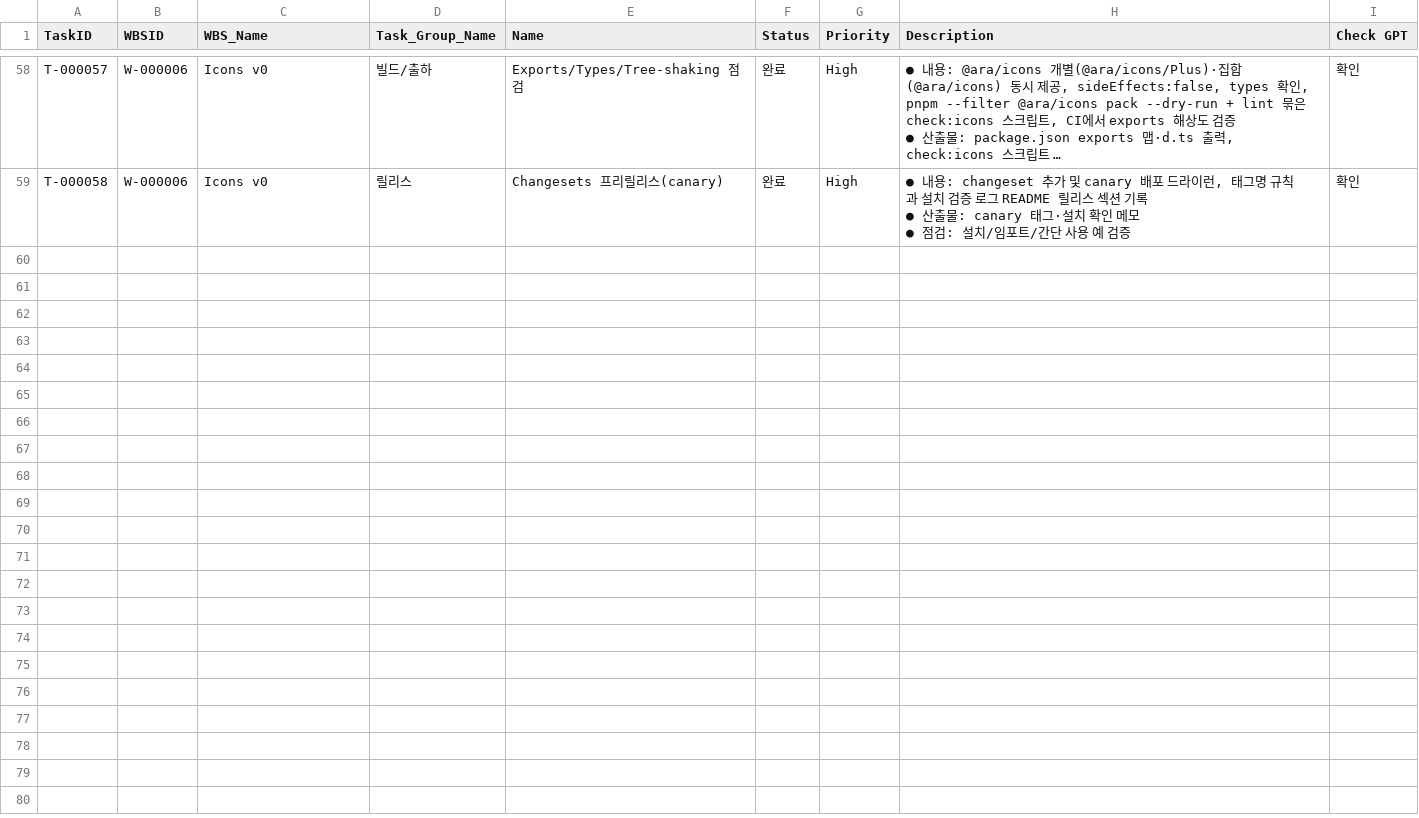
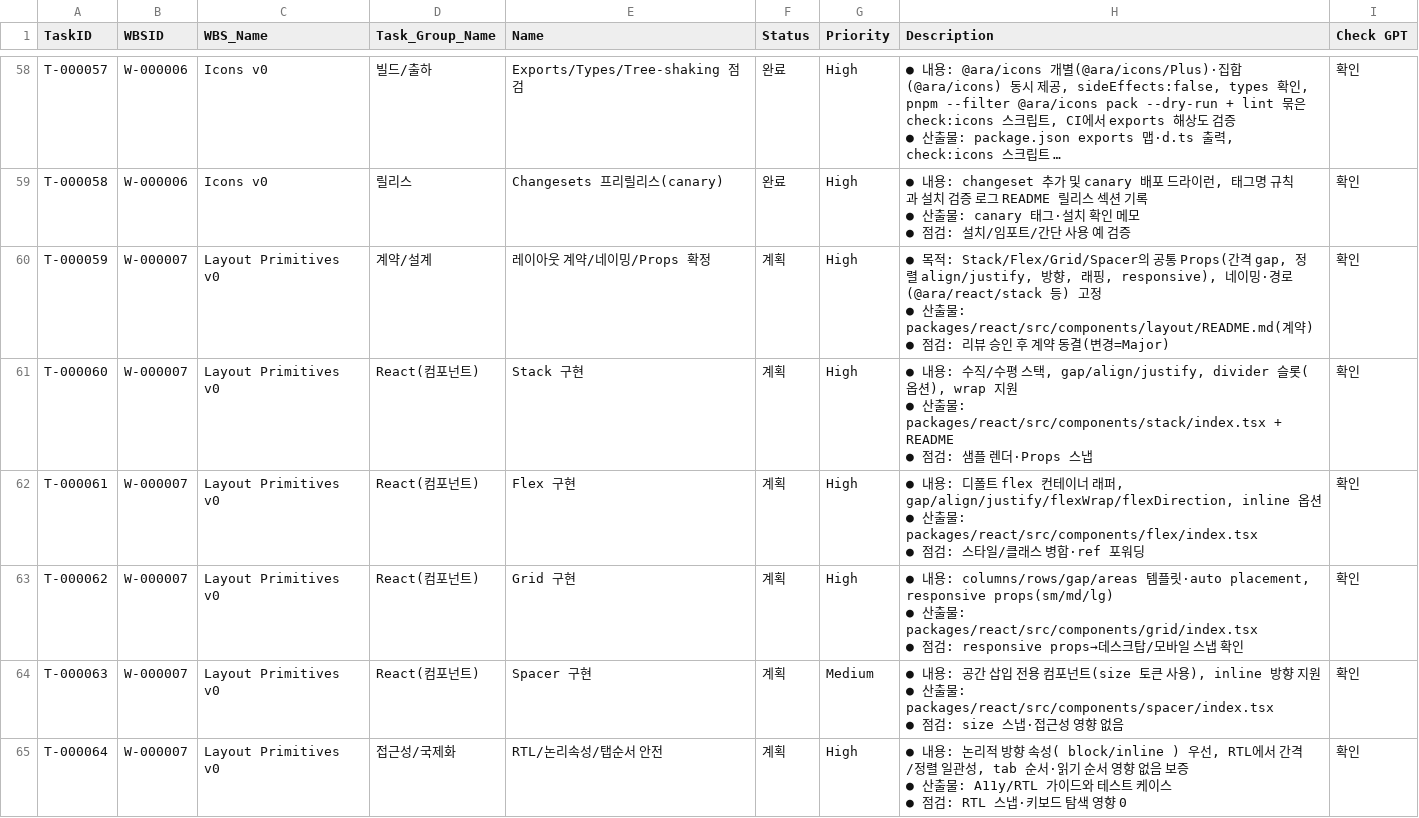
Before and after one commit to CompNh/ara, a CSV file: planning/Tasks.csv, drawn as a sheet; only a part is shown, gaps mark what is left out; long unchanged cells end in …; the diff covers the shown part only.

Commit message:
chore: add layout primitives planning

```diff
--- a/planning/Tasks.csv
+++ b/planning/Tasks.csv
@@ -194 +194,19 @@ T-000058,W-000006,Icons v0,릴리스,Changesets 프리릴리스(canary),완료,H
  ● 점검: 설치/임포트/간단 사용 예 검증",확인
+T-000059,W-000007,Layout Primitives v0,계약/설계,레이아웃 계약/네이밍/Props 확정,계획,High," ● 목적: Stack/Flex/Grid/Spacer의 공통 Props(간격 gap, 정렬 align/justify, 방향, 래핑, responsive), 네이밍·경로(@ara/react/stack 등) 고정
+ ● 산출물: packages/react/src/components/layout/README.md(계약)
+ ● 점검: 리뷰 승인 후 계약 동결(변경=Major)",확인
+T-000060,W-000007,Layout Primitives v0,React(컴포넌트),Stack 구현,계획,High," ● 내용: 수직/수평 스택, gap/align/justify, divider 슬롯(옵션), wrap 지원
+ ● 산출물: packages/react/src/components/stack/index.tsx + README
+ ● 점검: 샘플 렌더·Props 스냅",확인
+T-000061,W-000007,Layout Primitives v0,React(컴포넌트),Flex 구현,계획,High," ● 내용: 디폴트 flex 컨테이너 래퍼, gap/align/justify/flexWrap/flexDirection, inline 옵션
+ ● 산출물: packages/react/src/components/flex/index.tsx
+ ● 점검: 스타일/클래스 병합·ref 포워딩",확인
+T-000062,W-000007,Layout Primitives v0,React(컴포넌트),Grid 구현,계획,High," ● 내용: columns/rows/gap/areas 템플릿·auto placement, responsive props(sm/md/lg)
+ ● 산출물: packages/react/src/components/grid/index.tsx
+ ● 점검: responsive props→데스크탑/모바일 스냅 확인",확인
+T-000063,W-000007,Layout Primitives v0,React(컴포넌트),Spacer 구현,계획,Medium," ● 내용: 공간 삽입 전용 컴포넌트(size 토큰 사용), inline 방향 지원
+ ● 산출물: packages/react/src/components/spacer/index.tsx
+ ● 점검: size 스냅·접근성 영향 없음",확인
+T-000064,W-000007,Layout Primitives v0,접근성/국제화,RTL/논리속성/탭순서 안전,계획,High," ● 내용: 논리적 방향 속성( block/inline ) 우선, RTL에서 간격/정렬 일관성, tab 순서·읽기 순서 영향 없음 보증
+ ● 산출물: A11y/RTL 가이드와 테스트 케이스
+ ● 점검: RTL 스냅·키보드 탐색 영향 0",확인
```
Also changed, not shown: 6 added rows elsewhere in this file, planning/WBS.csv.
